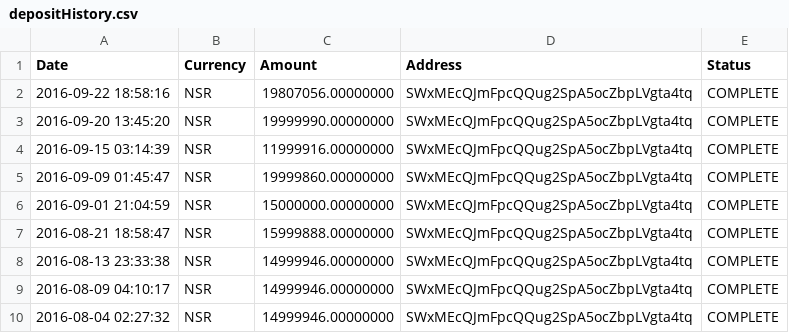
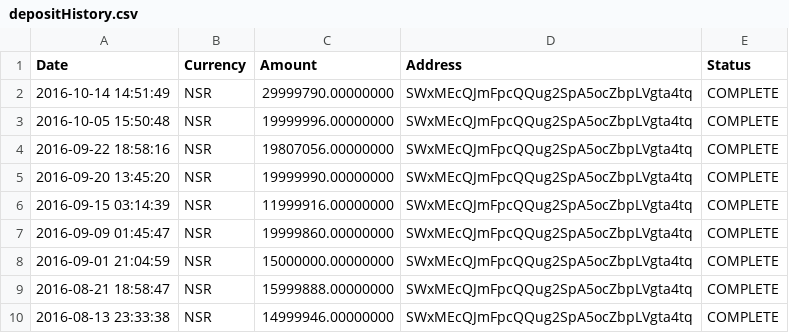
Before and after one commit to NuAccounting/Poloniex-jooize, a CSV file: depositHistory.csv, drawn as a sheet; only a part is shown; the shorter side is filled out with more unchanged rows; the diff names each change by its address in the sheet, - before the commit and + after, or states it on an @@ line.

```diff
--- a/depositHistory.csv
+++ b/depositHistory.csv
+row 2: 2016-10-14 14:51:49 | NSR | 29999790.00000000 | SWxMEcQJmFpcQQug2SpA5ocZbpLVgta4tq | COMPLETE
+row 3: 2016-10-05 15:50:48 | NSR | 19999996.00000000 | SWxMEcQJmFpcQQug2SpA5ocZbpLVgta4tq | COMPLETE
```
Also changed, not shown: withdrawalHistory.csv, 1 other file.
